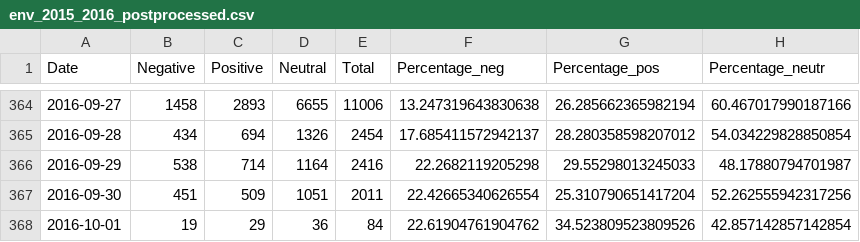
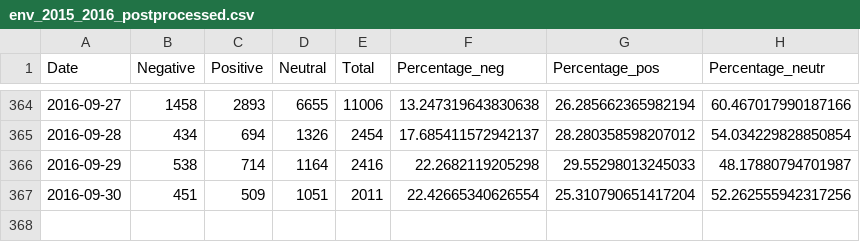
Before and after one commit to jonkingseestheworld/hackhate_polar, a CSV file: data_postprocessed/env_2015_2016_postprocessed.csv, drawn as a sheet; only a part is shown, gaps mark what is left out; the diff names each change by its address in the sheet, - before the commit and + after, or states it on an @@ line.

```diff
--- a/data_postprocessed/env_2015_2016_postprocessed.csv
+++ b/data_postprocessed/env_2015_2016_postprocessed.csv
-row 368: 2016-10-01 | 19 | 29 | 36 | 84 | 22.61904761904762 | 34.523809523809526 | 42.857142857142854
```
Also changed, not shown: 2 other files.
